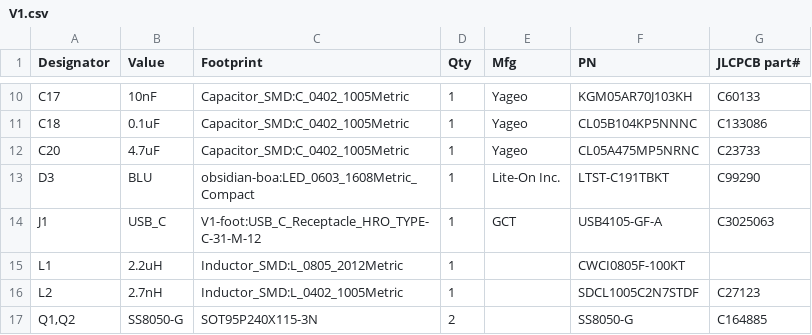
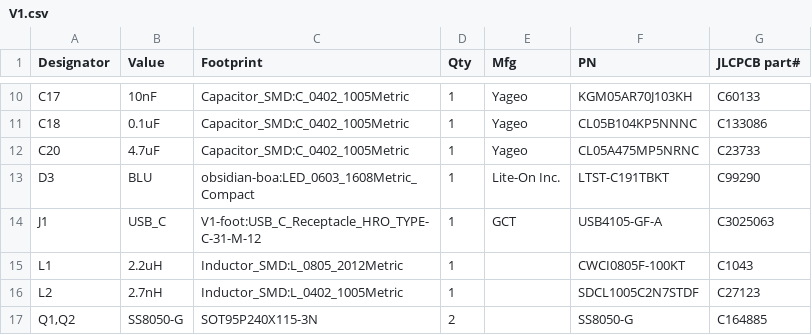
Before and after one commit to silvioviscuso/ESP32-REACTJS-DEVKIT, a CSV file: V9/PCB/STABLE/Production data/BOM/V1.csv, drawn as a sheet; only a part is shown, gaps mark what is left out.

Commit message:
Add files via upload

```diff
--- a/V9/PCB/STABLE/Production data/BOM/V1.csv
+++ b/V9/PCB/STABLE/Production data/BOM/V1.csv
@@ -14,3 +14,3 @@ D3,BLU,obsidian-boa:LED_0603_1608Metric_Compact,1,Lite-On Inc.,LTST-C191TBKT,C99
 J1,USB_C,V1-foot:USB_C_Receptacle_HRO_TYPE-C-31-M-12,1,GCT,USB4105-GF-A,C3025063
-L1,2.2uH,Inductor_SMD:L_0805_2012Metric,1,,CWCI0805F-100KT,
+L1,2.2uH,Inductor_SMD:L_0805_2012Metric,1,,CWCI0805F-100KT,C1043
 L2,2.7nH,Inductor_SMD:L_0402_1005Metric,1,,SDCL1005C2N7STDF,C27123
```
